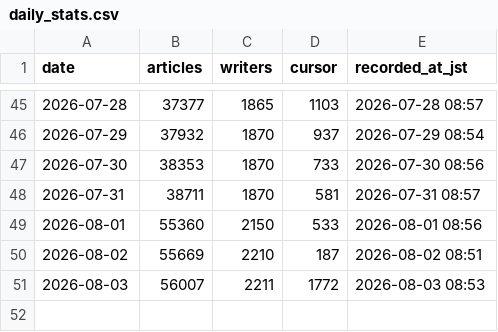
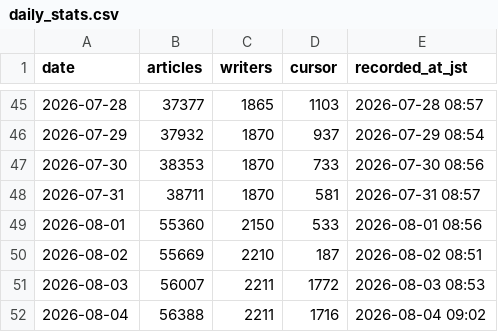
Before and after one commit to south0120/substack-portal, a CSV file: reports/daily_stats.csv, drawn as a sheet; only a part is shown, gaps mark what is left out; the diff names each change by its address in the sheet, - before the commit and + after, or states it on an @@ line.

```diff
--- a/reports/daily_stats.csv
+++ b/reports/daily_stats.csv
+row 52: 2026-08-04 | 56388 | 2211 | 1716 | 2026-08-04 09:02
```
Also changed, not shown: 1 other file.
